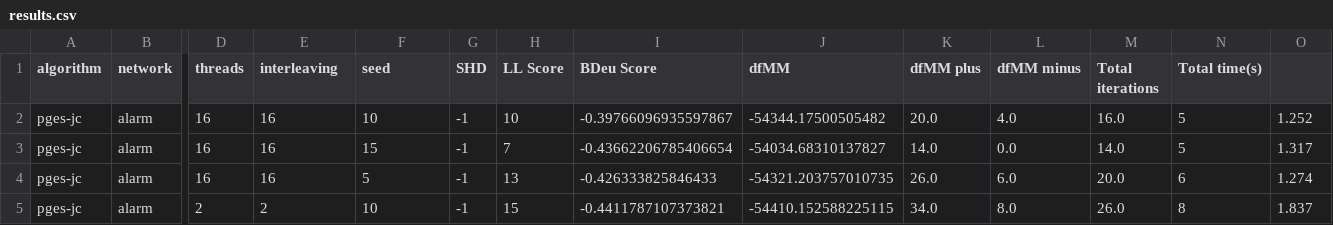
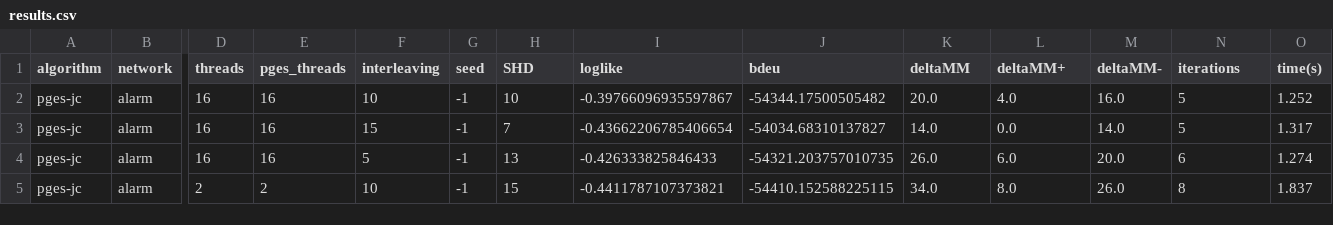
Before and after one commit to JLaborda/ParallelBNs, a CSV file: results/galgo/joint-clustering/no-updateedges-fes/convergence-solved/results.csv, drawn as a sheet; only a part is shown, gaps mark what is left out; the diff names each change by its address in the sheet, - before the commit and + after, or states it on an @@ line.

Commit message:
Joining the new HCEvaluator with the MCTSBN algorithm

```diff
--- a/results/galgo/joint-clustering/no-updateedges-fes/convergence-solved/results.csv
+++ b/results/galgo/joint-clustering/no-updateedges-fes/convergence-solved/results.csv
-E1: interleaving
+E1: pges_threads
-F1: seed
+F1: interleaving
-G1: SHD
+G1: seed
-H1: LL Score
+H1: SHD
-I1: BDeu Score
+I1: loglike
-J1: dfMM
+J1: bdeu
-K1: dfMM plus
+K1: deltaMM
-L1: dfMM minus
+L1: deltaMM+
-M1: Total iterations
+M1: deltaMM-
-N1: Total time(s)
+N1: iterations
-O1: (empty)
+O1: time(s)
```
Also changed, not shown: 5 other files.
